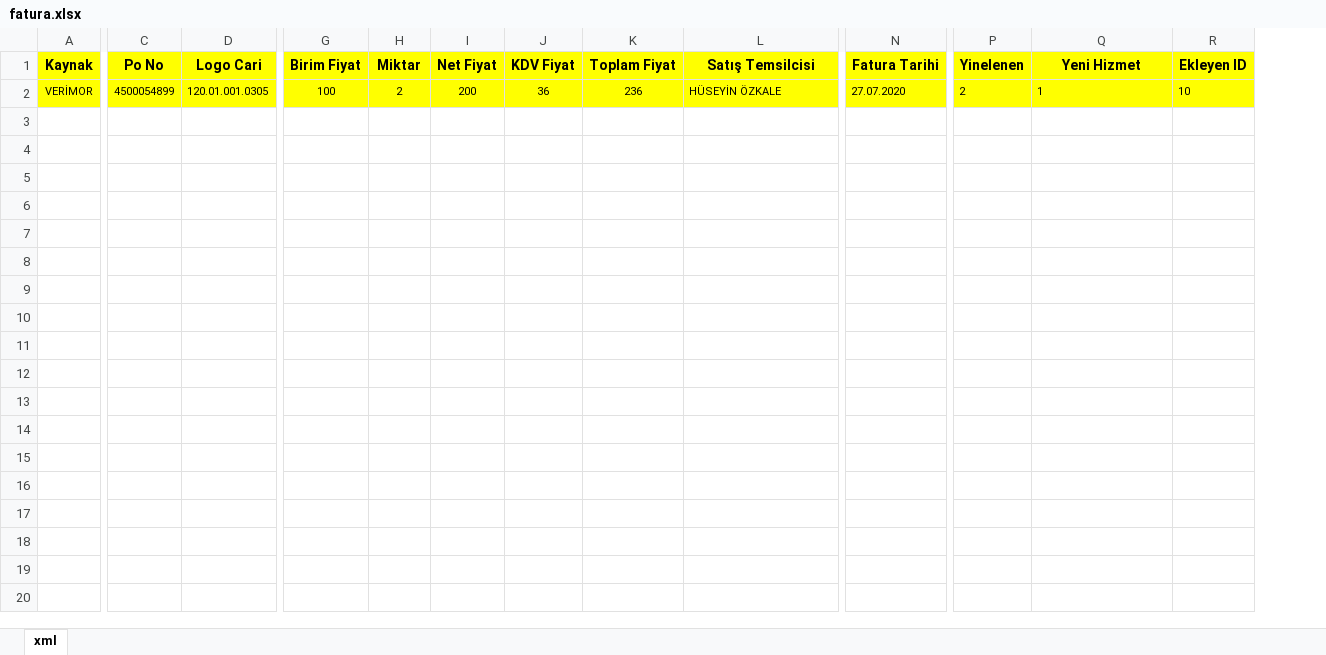
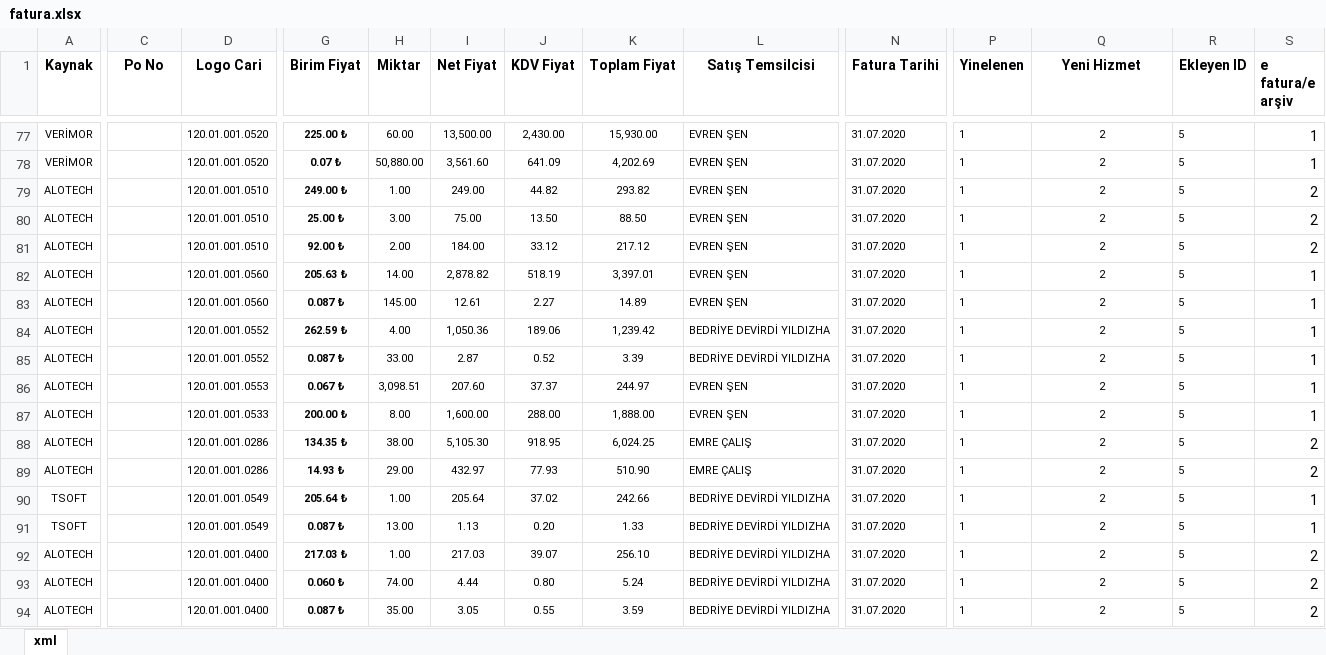
Before and after one commit to anilyilmazz/XlsxToXml, an Excel workbook: fatura.xlsx, sheet xml, drawn as a sheet; only a part is shown, gaps mark what is left out; values as stored, in another font and other column widths than the file's, no borders; charts and pictures not drawn; addresses are those after the commit; rows hold the shown columns only; the diff covers the shown part only; the diff names each change by its address in the sheet, - before the commit and + after, or states it on an @@ line.

```diff
--- a/fatura.xlsx (sheet xml)
+++ b/fatura.xlsx (sheet xml)
+column S (e fatura/e arşiv), row 77: 1
-A1:R1 fill: #FFFF00
+A1:R1 fill: none
-A77:R77 fill: #FFFF00
+A77:R77 fill: none
-C77 (Po No): 4500054899
+C77 (Po No): (empty)
-D77 (Logo Cari): 120.01.001.0305
+D77 (Logo Cari): 120.01.001.0520
-G77 (Birim Fiyat): 100
+G77 (Birim Fiyat): 225.00 ₺
-G77 bold: off
+G77 bold: on
-H77 (Miktar): 2
+H77 (Miktar): 60.00
-I77 (Net Fiyat): 200
+I77 (Net Fiyat): 13,500.00
-J77 (KDV Fiyat): 36
+J77 (KDV Fiyat): 2,430.00
-K77 (Toplam Fiyat): 236
+K77 (Toplam Fiyat): 15,930.00
-L77 (Satış Temsilcisi): HÜSEYİN ÖZKALE
+L77 (Satış Temsilcisi): EVREN ŞEN
-N77 (Fatura Tarihi): 27.07.2020
+N77 (Fatura Tarihi): 31.07.2020
-P77 (Yinelenen): 2
+P77 (Yinelenen): 1
-Q77 (Yeni Hizmet): 1
+Q77 (Yeni Hizmet): 2
-Q77 alignment: left
+Q77 alignment: center
-R77 (Ekleyen ID): 10
+R77 (Ekleyen ID): 5
+row 78: VERİMOR |  | 120.01.001.0520 | 0.07 ₺ | 50,880.00 | 3,561.60 | 641.09 | 4,202.69 | EVREN ŞEN | 31.07.2020 | 1 | 2 | 5 | 1
+row 79: ALOTECH |  | 120.01.001.0510 | 249.00 ₺ | 1.00 | 249.00 | 44.82 | 293.82 | EVREN ŞEN | 31.07.2020 | 1 | 2 | 5 | 2
+row 80: ALOTECH |  | 120.01.001.0510 | 25.00 ₺ | 3.00 | 75.00 | 13.50 | 88.50 | EVREN ŞEN | 31.07.2020 | 1 | 2 | 5 | 2
+row 81: ALOTECH |  | 120.01.001.0510 | 92.00 ₺ | 2.00 | 184.00 | 33.12 | 217.12 | EVREN ŞEN | 31.07.2020 | 1 | 2 | 5 | 2
+row 82: ALOTECH |  | 120.01.001.0560 | 205.63 ₺ | 14.00 | 2,878.82 | 518.19 | 3,397.01 | EVREN ŞEN | 31.07.2020 | 1 | 2 | 5 | 1
+row 83: ALOTECH |  | 120.01.001.0560 | 0.087 ₺ | 145.00 | 12.61 | 2.27 | 14.89 | EVREN ŞEN | 31.07.2020 | 1 | 2 | 5 | 1
+row 84: ALOTECH |  | 120.01.001.0552 | 262.59 ₺ | 4.00 | 1,050.36 | 189.06 | 1,239.42 | BEDRİYE DEVİRDİ YILDIZHA | 31.07.2020 | 1 | 2 | 5 | 1
+row 85: ALOTECH |  | 120.01.001.0552 | 0.087 ₺ | 33.00 | 2.87 | 0.52 | 3.39 | BEDRİYE DEVİRDİ YILDIZHA | 31.07.2020 | 1 | 2 | 5 | 1
+row 86: ALOTECH |  | 120.01.001.0553 | 0.067 ₺ | 3,098.51 | 207.60 | 37.37 | 244.97 | EVREN ŞEN | 31.07.2020 | 1 | 2 | 5 | 1
+row 87: ALOTECH |  | 120.01.001.0533 | 200.00 ₺ | 8.00 | 1,600.00 | 288.00 | 1,888.00 | EVREN ŞEN | 31.07.2020 | 1 | 2 | 5 | 1
+row 88: ALOTECH |  | 120.01.001.0286 | 134.35 ₺ | 38.00 | 5,105.30 | 918.95 | 6,024.25 | EMRE ÇALIŞ | 31.07.2020 | 1 | 2 | 5 | 2
+row 89: ALOTECH |  | 120.01.001.0286 | 14.93 ₺ | 29.00 | 432.97 | 77.93 | 510.90 | EMRE ÇALIŞ | 31.07.2020 | 1 | 2 | 5 | 2
+row 90: TSOFT |  | 120.01.001.0549 | 205.64 ₺ | 1.00 | 205.64 | 37.02 | 242.66 | BEDRİYE DEVİRDİ YILDIZHA | 31.07.2020 | 1 | 2 | 5 | 1
+row 91: TSOFT |  | 120.01.001.0549 | 0.087 ₺ | 13.00 | 1.13 | 0.20 | 1.33 | BEDRİYE DEVİRDİ YILDIZHA | 31.07.2020 | 1 | 2 | 5 | 1
+row 92: ALOTECH |  | 120.01.001.0400 | 217.03 ₺ | 1.00 | 217.03 | 39.07 | 256.10 | BEDRİYE DEVİRDİ YILDIZHA | 31.07.2020 | 1 | 2 | 5 | 2
+row 93: ALOTECH |  | 120.01.001.0400 | 0.060 ₺ | 74.00 | 4.44 | 0.80 | 5.24 | BEDRİYE DEVİRDİ YILDIZHA | 31.07.2020 | 1 | 2 | 5 | 2
+row 94: ALOTECH |  | 120.01.001.0400 | 0.087 ₺ | 35.00 | 3.05 | 0.55 | 3.59 | BEDRİYE DEVİRDİ YILDIZHA | 31.07.2020 | 1 | 2 | 5 | 2
```
Also changed, not shown: 91 added rows, 1 edited cell and cell formats elsewhere in this sheet, charts or pictures, 3 other files.
